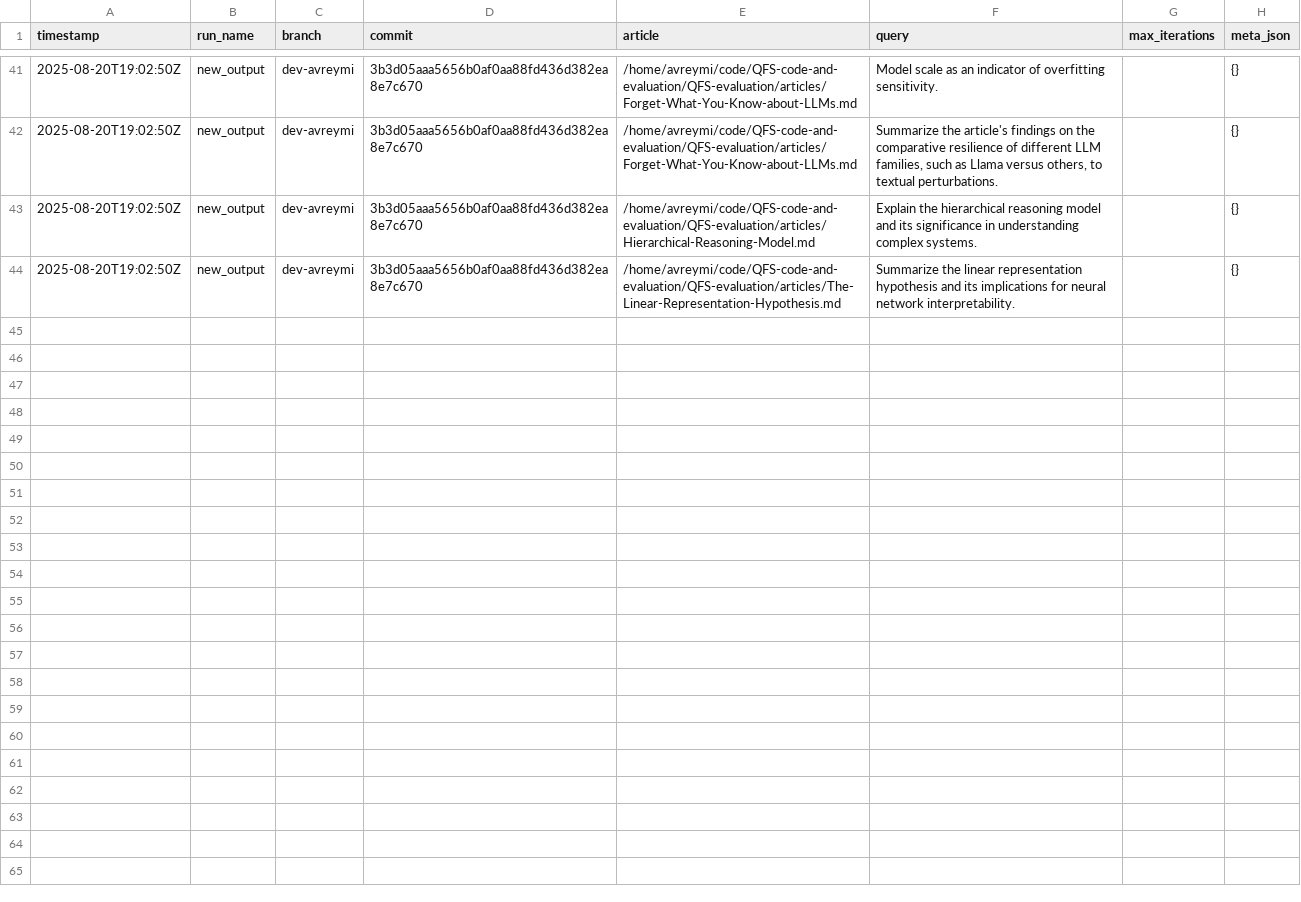
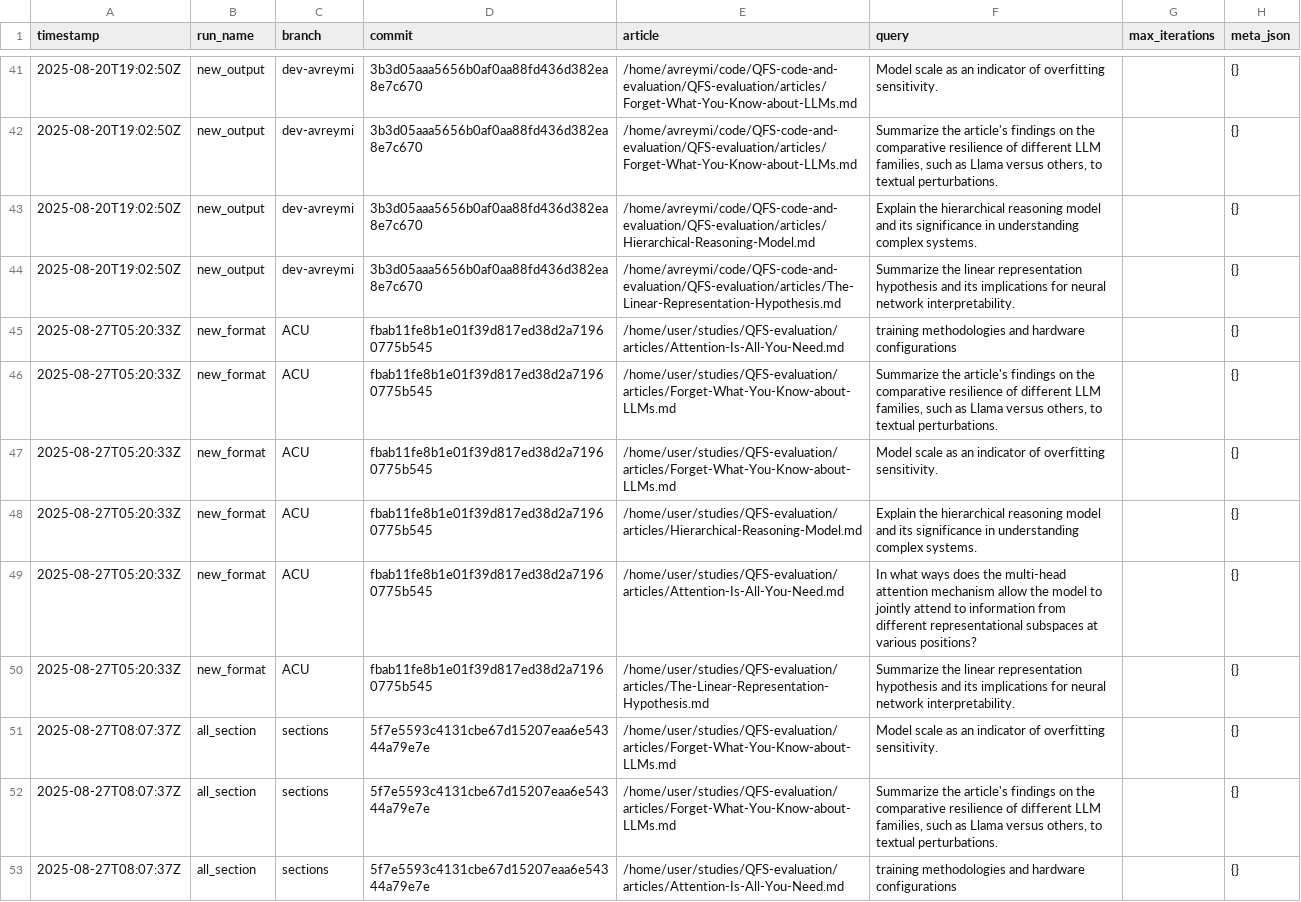
Before and after one commit to avrymi-asraf/QFS-evaluation, a CSV file: results/runs.csv, drawn as a sheet; only a part is shown, gaps mark what is left out; the diff covers the shown part only.

```diff
--- a/results/runs.csv
+++ b/results/runs.csv
@@ -44 +44,10 @@ timestamp,run_name,branch,commit,article,query,max_iterations,meta_json
 2025-08-20T19:02:50Z,new_output,dev-avreymi,3b3d05aaa5656b0af0aa88fd436d382ea8e7c670,/home/avreymi/code/QFS-code-and-evaluation/QFS-evaluation/articles/The-Linear-Representation-Hypothesis.md,Summarize the linear representation hypothesis and its implications for neural network interpretability.,,{}
+2025-08-27T05:20:33Z,new_format,ACU,fbab11fe8b1e01f39d817ed38d2a71960775b545,/home/user/studies/QFS-evaluation/articles/Attention-Is-All-You-Need.md,training methodologies and hardware configurations,,{}
+2025-08-27T05:20:33Z,new_format,ACU,fbab11fe8b1e01f39d817ed38d2a71960775b545,/home/user/studies/QFS-evaluation/articles/Forget-What-You-Know-about-LLMs.md,"Summarize the article's findings on the comparative resilience of different LLM families, such as Llama versus others, to textual perturbations.",,{}
+2025-08-27T05:20:33Z,new_format,ACU,fbab11fe8b1e01f39d817ed38d2a71960775b545,/home/user/studies/QFS-evaluation/articles/Forget-What-You-Know-about-LLMs.md,Model scale as an indicator of overfitting sensitivity.,,{}
+2025-08-27T05:20:33Z,new_format,ACU,fbab11fe8b1e01f39d817ed38d2a71960775b545,/home/user/studies/QFS-evaluation/articles/Hierarchical-Reasoning-Model.md,Explain the hierarchical reasoning model and its significance in understanding complex systems.,,{}
+2025-08-27T05:20:33Z,new_format,ACU,fbab11fe8b1e01f39d817ed38d2a71960775b545,/home/user/studies/QFS-evaluation/articles/Attention-Is-All-You-Need.md,In what ways does the multi-head attention mechanism allow the model to jointly attend to information from different representational subspaces at various positions?,,{}
+2025-08-27T05:20:33Z,new_format,ACU,fbab11fe8b1e01f39d817ed38d2a71960775b545,/home/user/studies/QFS-evaluation/articles/The-Linear-Representation-Hypothesis.md,Summarize the linear representation hypothesis and its implications for neural network interpretability.,,{}
+2025-08-27T08:07:37Z,all_section,sections,5f7e5593c4131cbe67d15207eaa6e54344a79e7e,/home/user/studies/QFS-evaluation/articles/Forget-What-You-Know-about-LLMs.md,Model scale as an indicator of overfitting sensitivity.,,{}
+2025-08-27T08:07:37Z,all_section,sections,5f7e5593c4131cbe67d15207eaa6e54344a79e7e,/home/user/studies/QFS-evaluation/articles/Forget-What-You-Know-about-LLMs.md,"Summarize the article's findings on the comparative resilience of different LLM families, such as Llama versus others, to textual perturbations.",,{}
+2025-08-27T08:07:37Z,all_section,sections,5f7e5593c4131cbe67d15207eaa6e54344a79e7e,/home/user/studies/QFS-evaluation/articles/Attention-Is-All-You-Need.md,training methodologies and hardware configurations,,{}
```
Also changed, not shown: 9 added rows elsewhere in this file, 13 other files.
